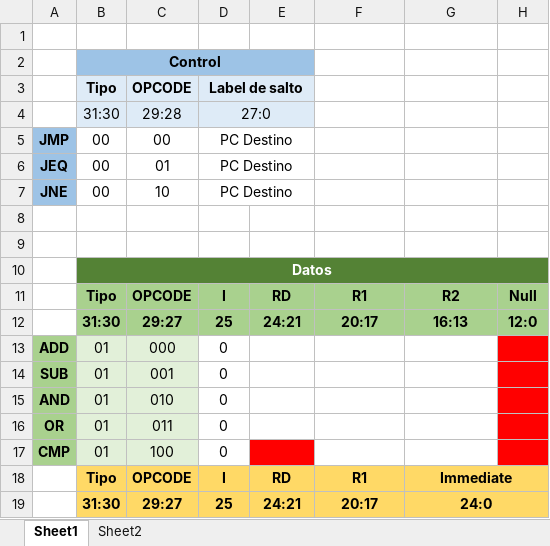
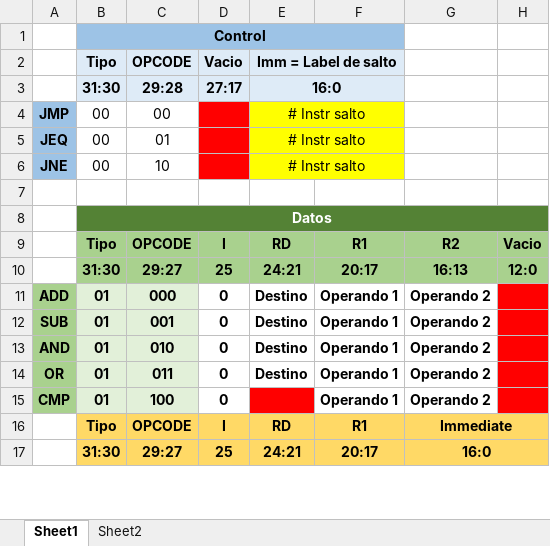
Before and after one commit to Heutlett/proyectogrupal1, an Excel workbook: ISA.xlsx, sheet Sheet1, drawn as a sheet; only a part is shown; values as stored, in another font and other column widths than the file's, no borders; charts and pictures not drawn; removed rows and columns are numbered as before the commit, all else as after; the diff covers the shown part only; the diff names each change by its address in the sheet, - before the commit and + after, or states it on an @@ line.

```diff
--- a/ISA.xlsx (sheet Sheet1)
+++ b/ISA.xlsx (sheet Sheet1)
-row 1: (empty)
-B2:E2 merged
+B1:F1 merged
-F1 fill: none
+F1 fill: #9DC3E6
-D2: Label de salto
+D2: Vacio
-D3:E3 merged
-E2: (empty)
+E2: Imm = Label de salto
+E2:F2 merged
-F2:F3 fill: none
+F2:F3 fill: #DEEBF7
-B3:D3 bold: off
+B3:D3 bold: on
-D3: 27:0
+D3: 27:17
-D4:E4 merged
-E3: (empty)
+E3: 16:0
+E3:F3 merged
-D4:D6: PC Destino
+D4:D6: (empty)
-D4:D6 fill: none
+D4:D6 fill: #FF0000
-D5:E5 merged
-E4:E6: (empty)
+E4:E6: # Instr salto
-E4:F6 fill: none
+E4:F6 fill: #FFFF00
+E4:F4 merged
-D6:E6 merged
+E5:F5 merged
-D7:E7 merged
+E6:F6 merged
-row 8: (empty)
-H9: Null
+H9: Vacio
-B11:D15 bold: off
+B11:D15 bold: on
-E11:E14: (empty)
+E11:E14: Destino
-F11:F15: (empty)
+F11:F15: Operando 1
-G11:G15: (empty)
+G11:G15: Operando 2
-G17: 24:0
+G17: 16:0
```
Also changed, not shown: 2 added rows, 3 removed rows, 15 edited cells, cell formats and merged cells elsewhere in this sheet, charts or pictures, 5 other files.
